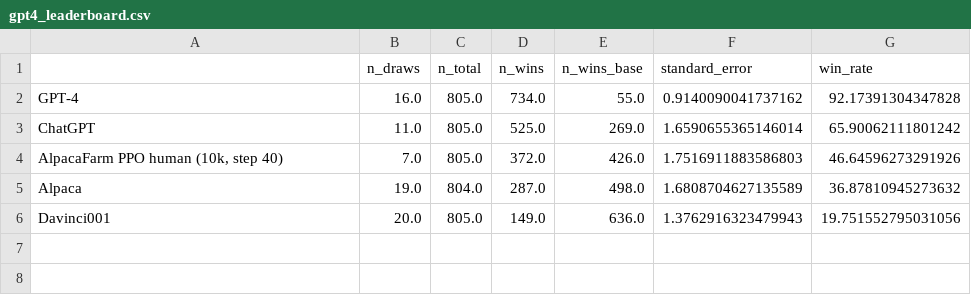
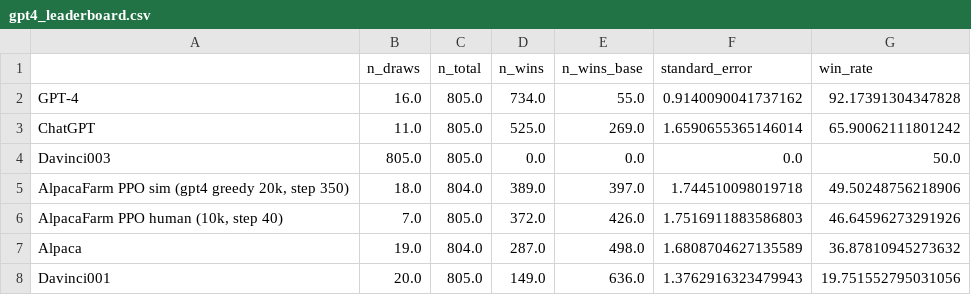
Before and after one commit to tatsu-lab/alpaca_eval, a CSV file: src/alpaca_eval/leaderboards/AlpacaFarm/gpt4_leaderboard.csv, drawn as a sheet.

```diff
--- a/src/alpaca_eval/leaderboards/AlpacaFarm/gpt4_leaderboard.csv
+++ b/src/alpaca_eval/leaderboards/AlpacaFarm/gpt4_leaderboard.csv
@@ -3,2 +3,4 @@ GPT-4,16.0,805.0,734.0,55.0,0.9140090041737162,92.17391304347828
 ChatGPT,11.0,805.0,525.0,269.0,1.6590655365146014,65.90062111801242
+Davinci003,805.0,805.0,0.0,0.0,0.0,50.0
+"AlpacaFarm PPO sim (gpt4 greedy 20k, step 350)",18.0,804.0,389.0,397.0,1.744510098019718,49.50248756218906
 "AlpacaFarm PPO human (10k, step 40)",7.0,805.0,372.0,426.0,1.7516911883586803,46.64596273291926
```
Also changed, not shown: 2 other files.
